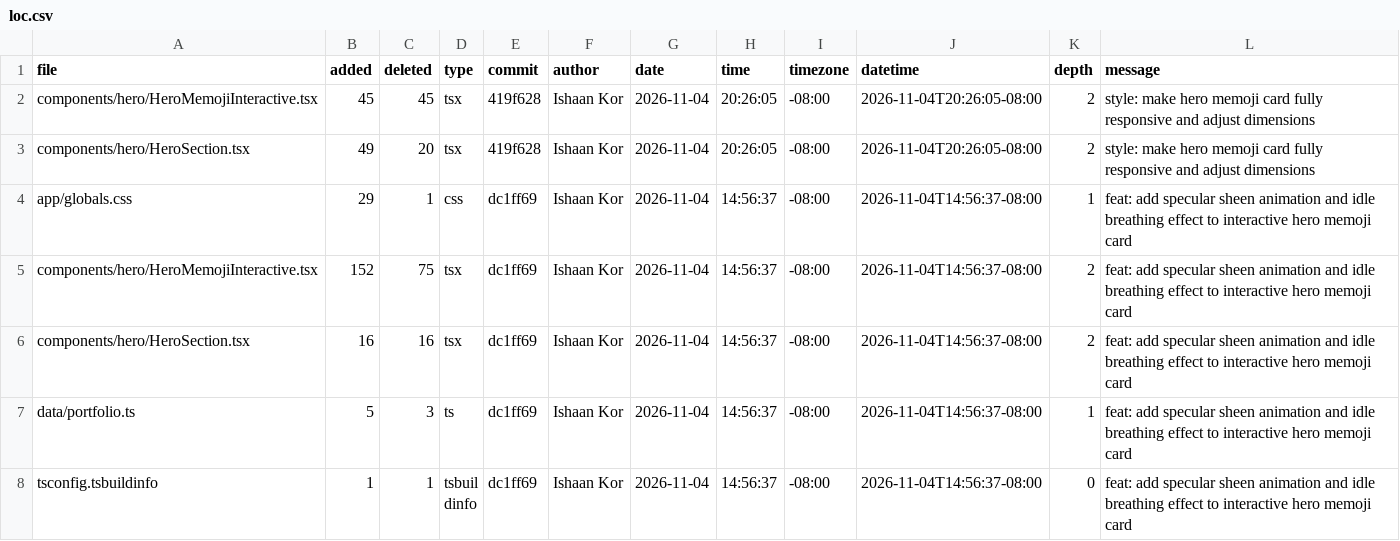
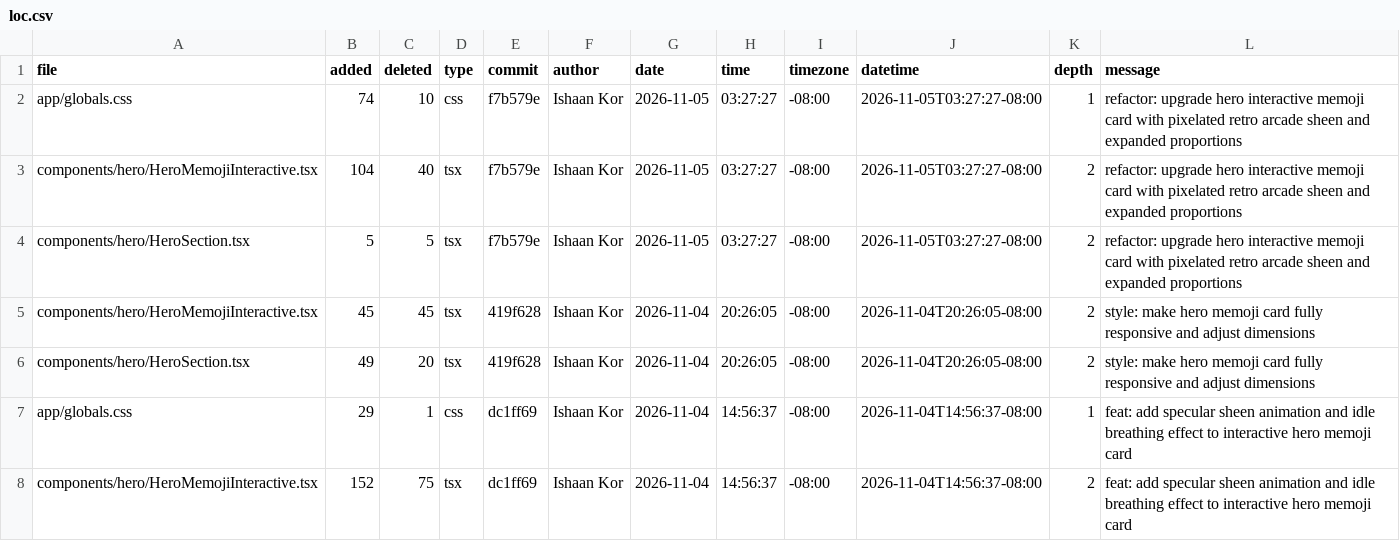
Before and after one commit to ishaankor/my-data-science-portfolio, a CSV file: public/loc.csv, drawn as a sheet; only a part is shown; the shorter side is filled out with more unchanged rows.

```diff
--- a/public/loc.csv
+++ b/public/loc.csv
@@ -1,2 +1,5 @@
 file,added,deleted,type,commit,author,date,time,timezone,datetime,depth,message
+app/globals.css,74,10,css,f7b579e,Ishaan Kor,2026-11-05,03:27:27,-08:00,2026-11-05T03:27:27-08:00,1,"refactor: upgrade hero interactive memoji card with pixelated retro arcade sheen and expanded proportions"
+components/hero/HeroMemojiInteractive.tsx,104,40,tsx,f7b579e,Ishaan Kor,2026-11-05,03:27:27,-08:00,2026-11-05T03:27:27-08:00,2,"refactor: upgrade hero interactive memoji card with pixelated retro arcade sheen and expanded proportions"
+components/hero/HeroSection.tsx,5,5,tsx,f7b579e,Ishaan Kor,2026-11-05,03:27:27,-08:00,2026-11-05T03:27:27-08:00,2,"refactor: upgrade hero interactive memoji card with pixelated retro arcade sheen and expanded proportions"
 components/hero/HeroMemojiInteractive.tsx,45,45,tsx,419f628,Ishaan Kor,2026-11-04,20:26:05,-08:00,2026-11-04T20:26:05-08:00,2,"style: make hero memoji card fully responsive and adjust dimensions"
```
Also changed, not shown: meta/loc.csv, 2 other files.
